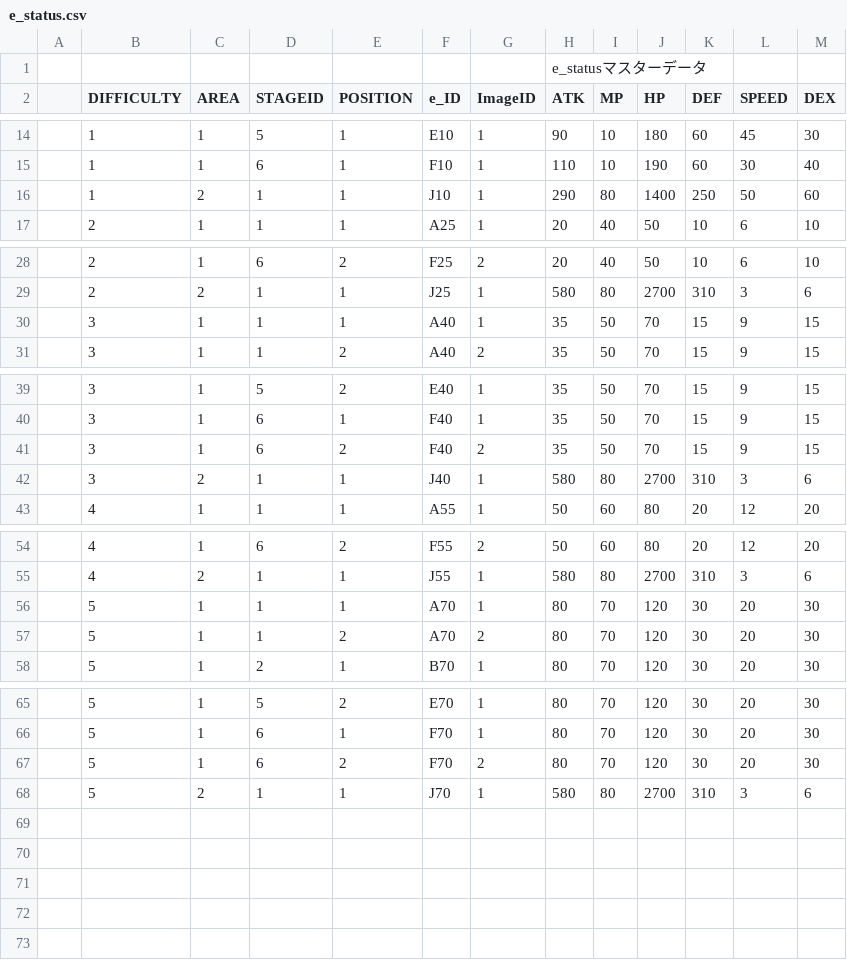
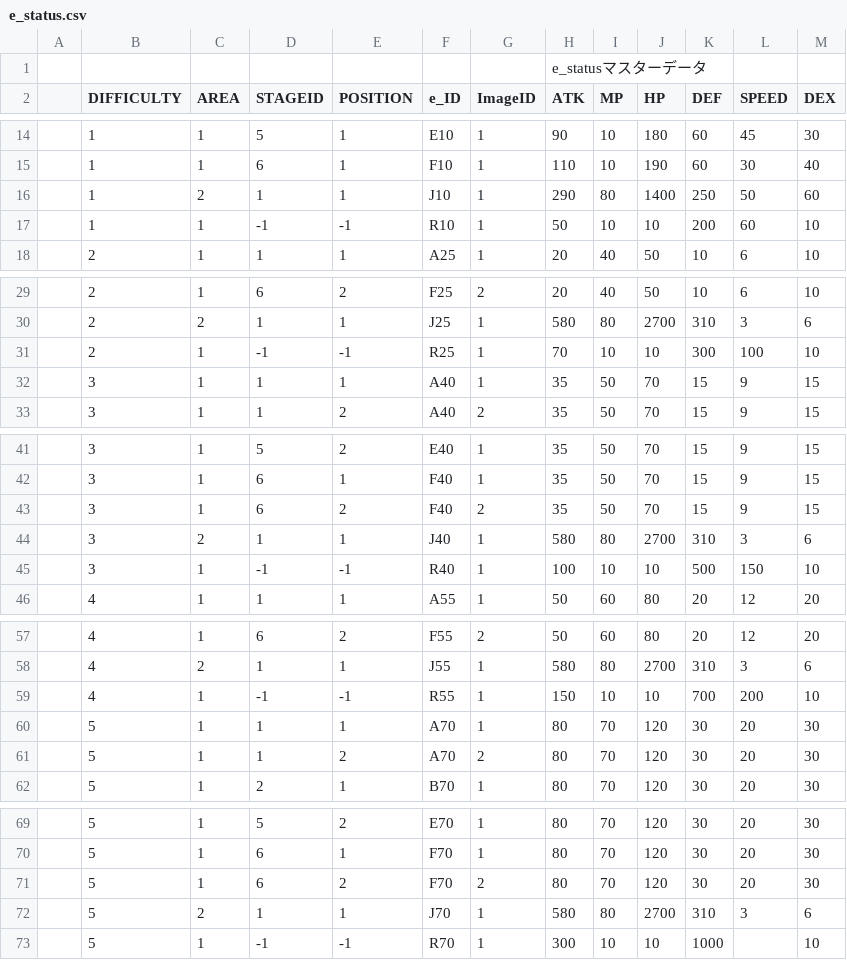
Before and after one commit to sca-nakano-22cge0017/SocialGameTeam, a CSV file: Assets/Nakano/Master/e_status.csv, drawn as a sheet; only a part is shown, gaps mark what is left out; the diff names each change by its address in the sheet, - before the commit and + after, or states it on an @@ line.

```diff
--- a/Assets/Nakano/Master/e_status.csv
+++ b/Assets/Nakano/Master/e_status.csv
+row 17:  | 1 | 1 | -1 | -1 | R10 | 1 | 50 | 10 | 10 | 200 | 60 | 10
+row 31:  | 2 | 1 | -1 | -1 | R25 | 1 | 70 | 10 | 10 | 300 | 100 | 10
+row 45:  | 3 | 1 | -1 | -1 | R40 | 1 | 100 | 10 | 10 | 500 | 150 | 10
+row 59:  | 4 | 1 | -1 | -1 | R55 | 1 | 150 | 10 | 10 | 700 | 200 | 10
+row 73:  | 5 | 1 | -1 | -1 | R70 | 1 | 300 | 10 | 10 | 1000 |  | 10
```
Also changed, not shown: Assets/Nakano/Master/drop.csv, 1 other file.
